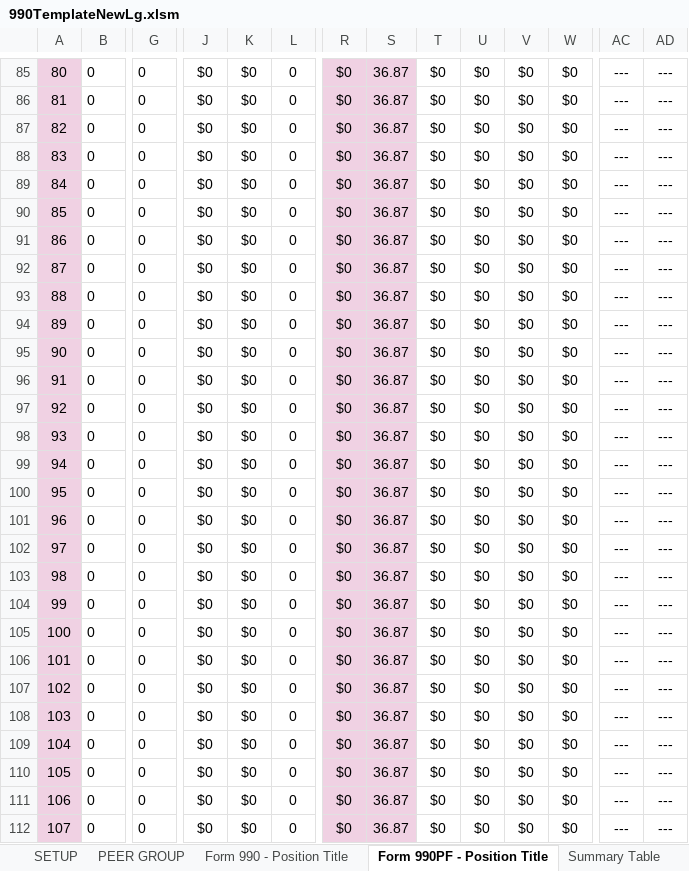
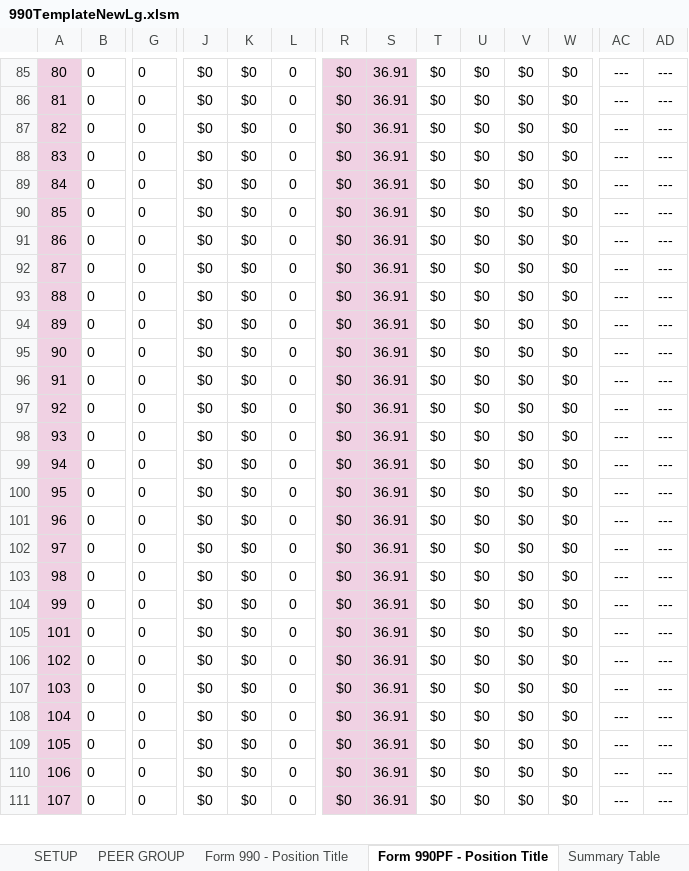
Before and after one commit to rleec3/streamlit-example, an Excel workbook: 990TemplateNewLg.xlsm, sheet Form 990PF - Position Title, drawn as a sheet; only a part is shown, gaps mark what is left out; values as stored, in another font and other column widths than the file's, no borders; removed rows and columns are numbered as before the commit, all else as after; rows hold the shown columns only; the diff covers the shown part only; the diff names each change by its address in the sheet, - before the commit and + after, or states it on an @@ line.

```diff
--- a/990TemplateNewLg.xlsm (sheet Form 990PF - Position Title)
+++ b/990TemplateNewLg.xlsm (sheet Form 990PF - Position Title)
-S85:S104: 36.87
+S85:S104: 36.91
-row 105: 100 | 0 | 0 | $0 | $0 | 0 | $0 | 36.87 | $0 | $0 | $0 | $0 | --- | ---
-S105:S111: 36.87
+S105:S111: 36.91
```
Also changed, not shown: 1 added row and 622 edited cells elsewhere in this sheet, sheet Form 990 - Position Title, sheet PEER GROUP, sheet Summary Table, sheet SETUP, formulas that keep their value.
